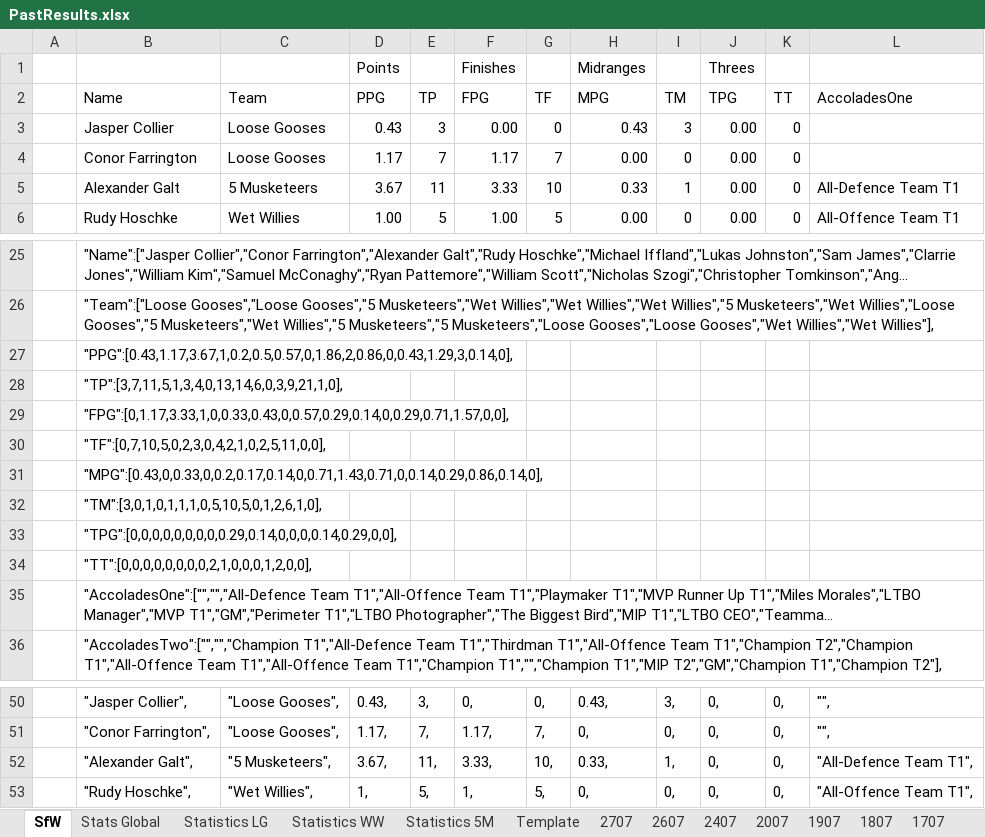
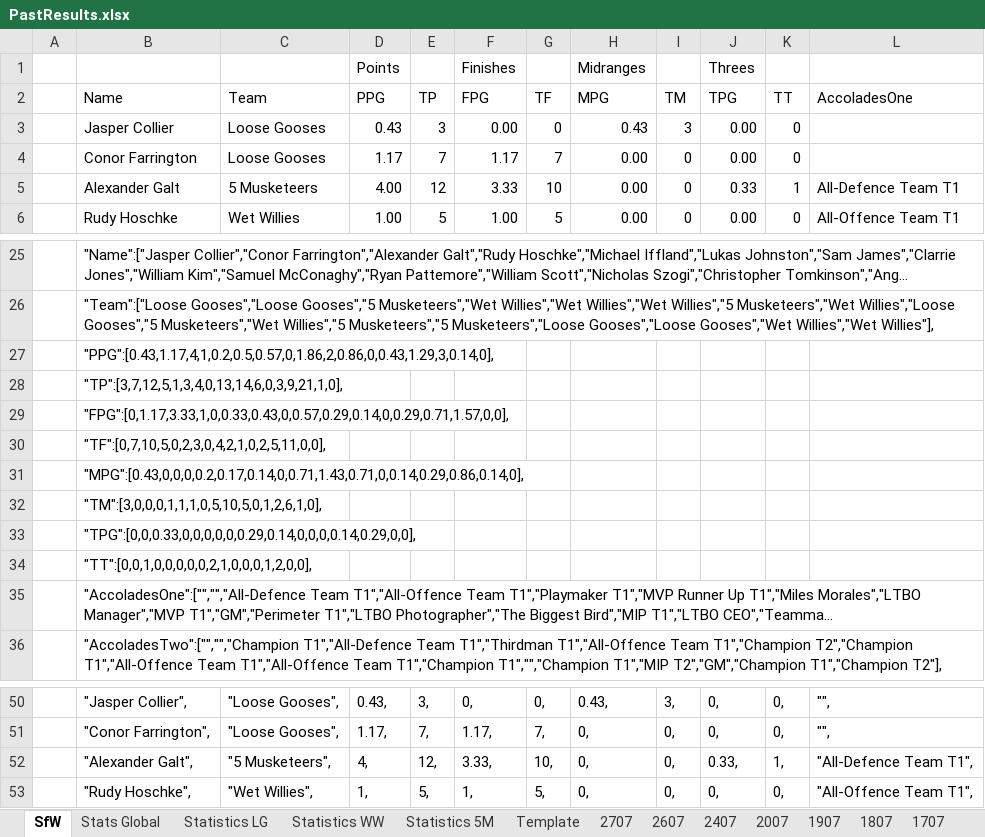
Before and after one commit to KingGoose20/LTBOS3, an Excel workbook: Other Files/PastResults.xlsx, sheet SfW, drawn as a sheet; only a part is shown, gaps mark what is left out; long unchanged cells end in …; values as stored, in another font and other column widths than the file's, no borders; the diff names each change by its address in the sheet, - before the commit and + after, or states it on an @@ line.

```diff
--- a/Other Files/PastResults.xlsx (sheet SfW)
+++ b/Other Files/PastResults.xlsx (sheet SfW)
-D5 (PPG): 3.67
+D5 (PPG): 4.00
-E5 (TP): 11
+E5 (TP): 12
-H5 (MPG): 0.33
+H5 (MPG): 0.00
-I5 (TM): 1
+I5 (TM): 0
-J5 (TPG): 0.00
+J5 (TPG): 0.33
-K5 (TT): 0
+K5 (TT): 1
-B27 (Name): "PPG":[0.43,1.17,3.67,1,0.2,0.5,0.57,0,1.86,2,0.86,0,0.43,1.29,3,0.14,0],
+B27 (Name): "PPG":[0.43,1.17,4,1,0.2,0.5,0.57,0,1.86,2,0.86,0,0.43,1.29,3,0.14,0],
-B28 (Name): "TP":[3,7,11,5,1,3,4,0,13,14,6,0,3,9,21,1,0],
+B28 (Name): "TP":[3,7,12,5,1,3,4,0,13,14,6,0,3,9,21,1,0],
-B31 (Name): "MPG":[0.43,0,0.33,0,0.2,0.17,0.14,0,0.71,1.43,0.71,0,0.14,0.29,0.86,0.14,0],
+B31 (Name): "MPG":[0.43,0,0,0,0.2,0.17,0.14,0,0.71,1.43,0.71,0,0.14,0.29,0.86,0.14,0],
-B32 (Name): "TM":[3,0,1,0,1,1,1,0,5,10,5,0,1,2,6,1,0],
+B32 (Name): "TM":[3,0,0,0,1,1,1,0,5,10,5,0,1,2,6,1,0],
-B33 (Name): "TPG":[0,0,0,0,0,0,0,0,0.29,0.14,0,0,0,0.14,0.29,0,0],
+B33 (Name): "TPG":[0,0,0.33,0,0,0,0,0,0.29,0.14,0,0,0,0.14,0.29,0,0],
-B34 (Name): "TT":[0,0,0,0,0,0,0,0,2,1,0,0,0,1,2,0,0],
+B34 (Name): "TT":[0,0,1,0,0,0,0,0,2,1,0,0,0,1,2,0,0],
-D52 (PPG): 3.67,
+D52 (PPG): 4,
-E52 (TP): 11,
+E52 (TP): 12,
-H52 (MPG): 0.33,
+H52 (MPG): 0,
-I52 (TM): 1,
+I52 (TM): 0,
-J52 (TPG): 0,
+J52 (TPG): 0.33,
-K52 (TT): 0,
+K52 (TT): 1,
```
Also changed, not shown: sheet Stats Global, sheet 2707, sheet Statistics 5M, 2 other files.
